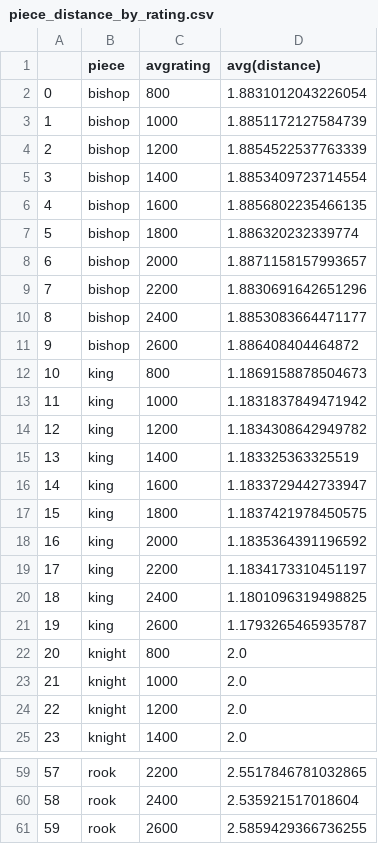
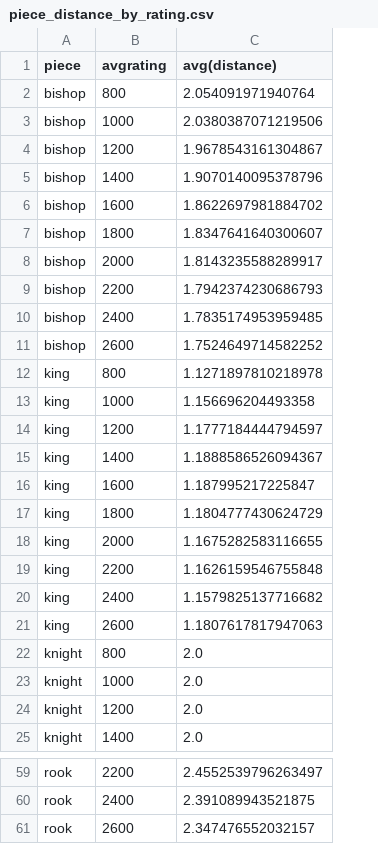
Before and after one commit to samuelfdove/chess-data-analysis, a CSV file: results/piece_distance_by_rating.csv, drawn as a sheet; only a part is shown, gaps mark what is left out; removed rows and columns are numbered as before the commit, all else as after; the diff covers the shown part only; the diff names each change by its address in the sheet, - before the commit and + after, or states it on an @@ line.

```diff
--- a/results/piece_distance_by_rating.csv
+++ b/results/piece_distance_by_rating.csv
-column A, rows 2-25: 0 | 1 | 2 | 3 | 4 | 5 | 6 | 7 | 8 | 9 | 10 | 11 | 12 | 13 | 14 | 15 | 16 | 17 | 18 | 19 | 20 | 21 | 22 | 23; rows 59-61: 57 | 58 | 59
-C2 (avg(distance)): 1.8831012043226054
+C2 (avg(distance)): 2.054091971940764
-C3 (avg(distance)): 1.8851172127584739
+C3 (avg(distance)): 2.0380387071219506
-C4 (avg(distance)): 1.8854522537763339
+C4 (avg(distance)): 1.9678543161304867
-C5 (avg(distance)): 1.8853409723714554
+C5 (avg(distance)): 1.9070140095378796
-C6 (avg(distance)): 1.8856802235466135
+C6 (avg(distance)): 1.8622697981884702
-C7 (avg(distance)): 1.886320232339774
+C7 (avg(distance)): 1.8347641640300607
-C8 (avg(distance)): 1.8871158157993657
+C8 (avg(distance)): 1.8143235588289917
-C9 (avg(distance)): 1.8830691642651296
+C9 (avg(distance)): 1.7942374230686793
-C10 (avg(distance)): 1.8853083664471177
+C10 (avg(distance)): 1.7835174953959485
-C11 (avg(distance)): 1.886408404464872
+C11 (avg(distance)): 1.7524649714582252
-C12 (avg(distance)): 1.1869158878504673
+C12 (avg(distance)): 1.1271897810218978
-C13 (avg(distance)): 1.1831837849471942
+C13 (avg(distance)): 1.156696204493358
-C14 (avg(distance)): 1.1834308642949782
+C14 (avg(distance)): 1.1777184444794597
-C15 (avg(distance)): 1.183325363325519
+C15 (avg(distance)): 1.1888586526094367
-C16 (avg(distance)): 1.1833729442733947
+C16 (avg(distance)): 1.187995217225847
-C17 (avg(distance)): 1.1837421978450575
+C17 (avg(distance)): 1.1804777430624729
-C18 (avg(distance)): 1.1835364391196592
+C18 (avg(distance)): 1.1675282583116655
-C19 (avg(distance)): 1.1834173310451197
+C19 (avg(distance)): 1.1626159546755848
-C20 (avg(distance)): 1.1801096319498825
+C20 (avg(distance)): 1.1579825137716682
-C21 (avg(distance)): 1.1793265465935787
+C21 (avg(distance)): 1.1807617817947063
-C59 (avg(distance)): 2.5517846781032865
+C59 (avg(distance)): 2.4552539796263497
-C60 (avg(distance)): 2.535921517018604
+C60 (avg(distance)): 2.391089943521875
-C61 (avg(distance)): 2.5859429366736255
+C61 (avg(distance)): 2.347476552032157
```
Also changed, not shown: 27 edited cells elsewhere in this file, results/piece_to_square_counts_by_side.csv, 11 other files.
